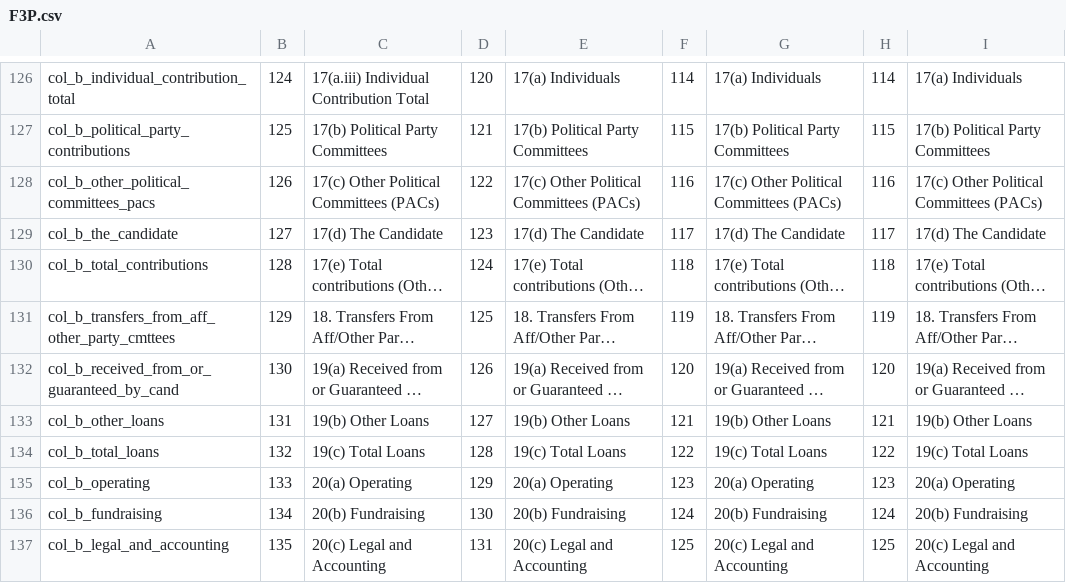
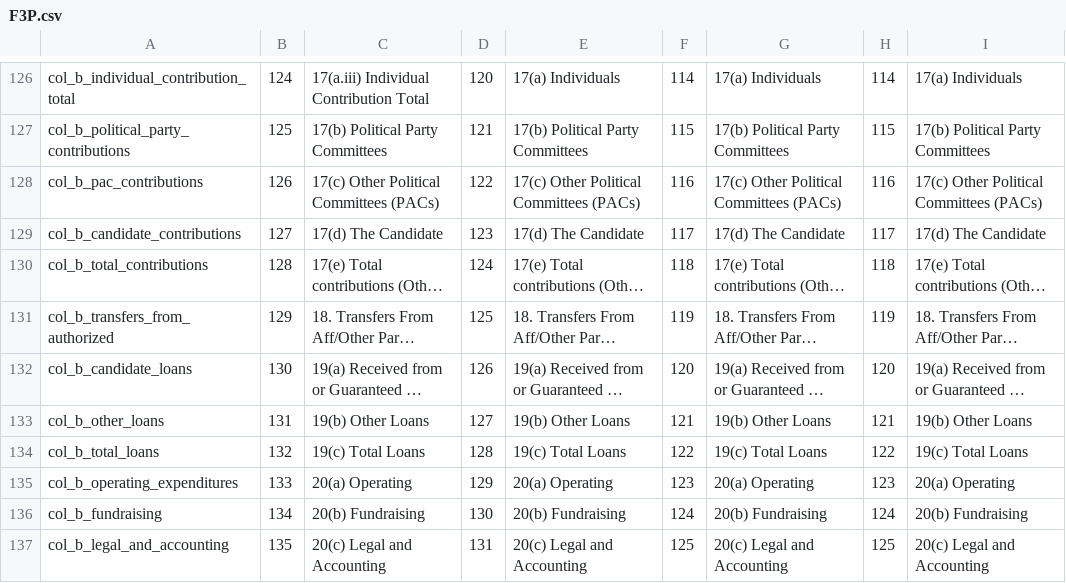
Before and after one commit to newsdev/fec2json, a CSV file: fec-csv-sources/F3P.csv, drawn as a sheet; only a part is shown, gaps mark what is left out; long unchanged cells end in …; the diff covers the shown part only; the diff names each change by its address in the sheet, - before the commit and + after, or states it on an @@ line.

```diff
--- a/fec-csv-sources/F3P.csv
+++ b/fec-csv-sources/F3P.csv
-A128: col_b_other_political_committees_pacs
+A128: col_b_pac_contributions
-A129: col_b_the_candidate
+A129: col_b_candidate_contributions
-A131: col_b_transfers_from_aff_other_party_cmttees
+A131: col_b_transfers_from_authorized
-A132: col_b_received_from_or_guaranteed_by_cand
+A132: col_b_candidate_loans
-A135: col_b_operating
+A135: col_b_operating_expenditures
```
Also changed, not shown: 16 edited cells elsewhere in this file.
